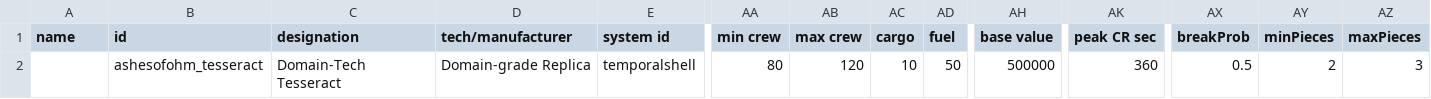
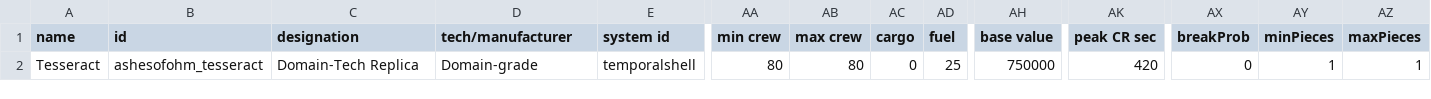
Before and after one commit to MildlyFootwear/starsector-AshesOfOhm, a CSV file: data/hulls/ship_data.csv, drawn as a sheet; only a part is shown, gaps mark what is left out; the diff names each change by its address in the sheet, - before the commit and + after, or states it on an @@ line.

```diff
--- a/data/hulls/ship_data.csv
+++ b/data/hulls/ship_data.csv
-A2 (name): (empty)
+A2 (name): Tesseract
-C2 (designation): Domain-Tech Tesseract
+C2 (designation): Domain-Tech Replica
-D2 (tech/manufacturer): Domain-grade Replica
+D2 (tech/manufacturer): Domain-grade
-AB2 (max crew): 120
+AB2 (max crew): 80
-AC2 (cargo): 10
+AC2 (cargo): 0
-AD2 (fuel): 50
+AD2 (fuel): 25
-AH2 (base value): 500000
+AH2 (base value): 750000
-AK2 (peak CR sec): 360
+AK2 (peak CR sec): 420
-AX2 (breakProb): 0.5
+AX2 (breakProb): 0
-AY2 (minPieces): 2
+AY2 (minPieces): 1
-AZ2 (maxPieces): 3
+AZ2 (maxPieces): 1
```
Also changed, not shown: data/strings/descriptions.csv, 1 other file.
